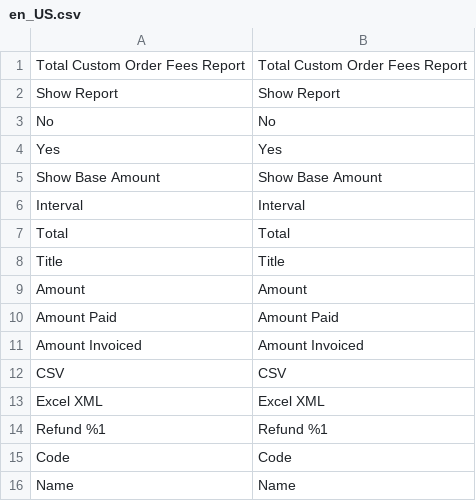
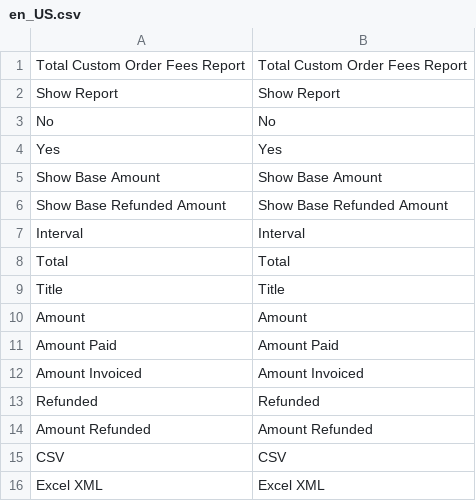
Before and after one commit to JosephLeedy/magento2-module-custom-fees, a CSV file: src/i18n/en_US.csv, drawn as a sheet; only a part is shown; the shorter side is filled out with more unchanged rows.

Commit message:
Add refunded fees to custom order fees report

```diff
--- a/src/i18n/en_US.csv
+++ b/src/i18n/en_US.csv
@@ -5,2 +5,3 @@ Yes,Yes
 "Show Base Amount","Show Base Amount"
+"Show Base Refunded Amount","Show Base Refunded Amount"
 Interval,Interval
@@ -11,2 +12,4 @@ Amount,Amount
 "Amount Invoiced","Amount Invoiced"
+Refunded,Refunded
+"Amount Refunded","Amount Refunded"
 CSV,CSV
```
Also changed, not shown: 5 other files.
